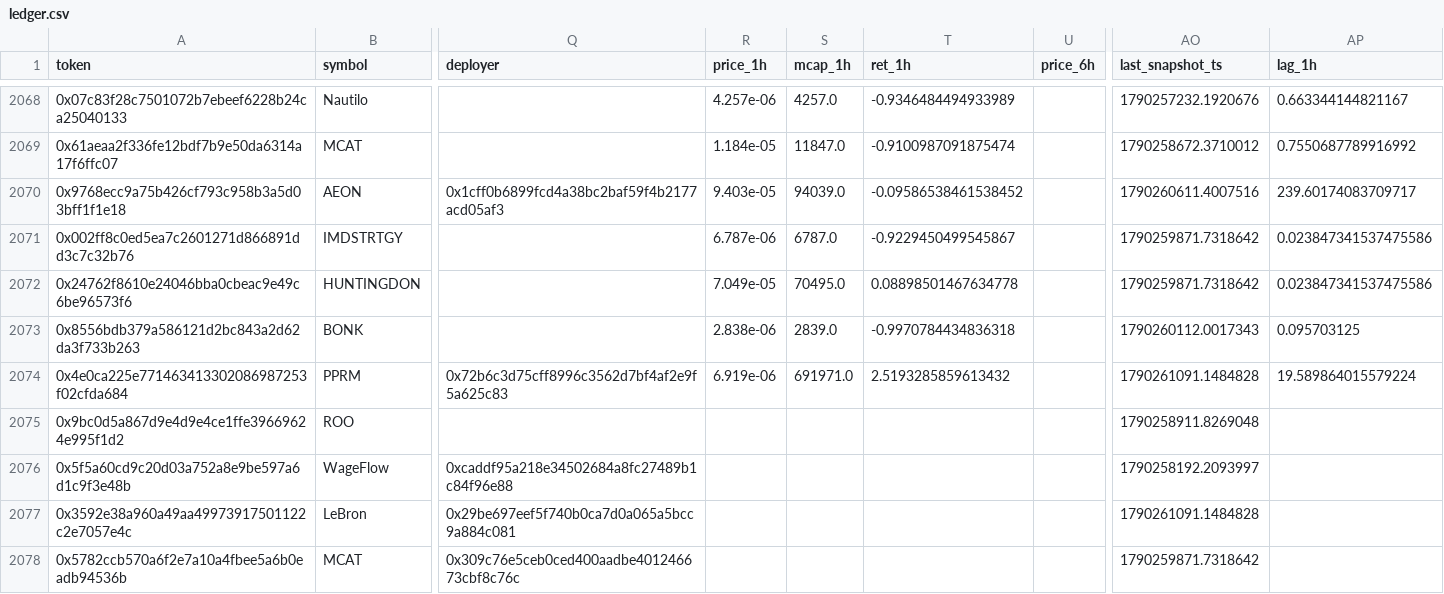
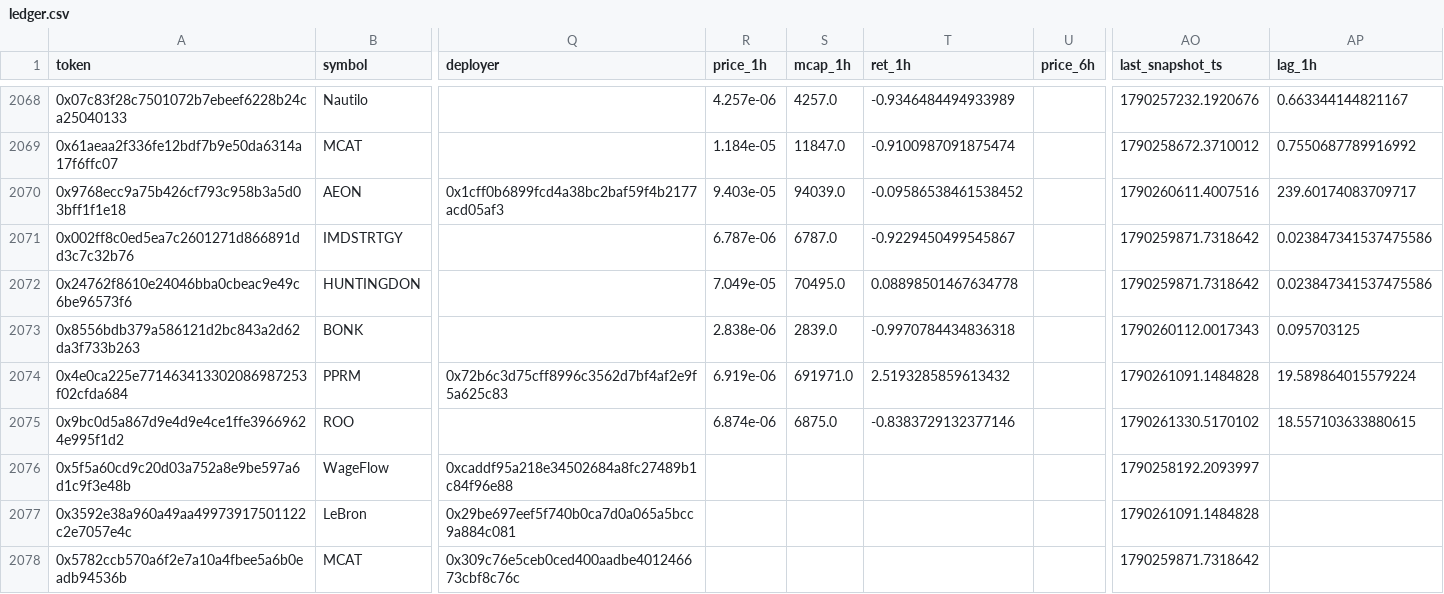
Before and after one commit to yousefjan2007-crypto/robinhood-screener, a CSV file: data/ledger.csv, drawn as a sheet; only a part is shown, gaps mark what is left out; the diff covers the shown part only; the diff names each change by its address in the sheet, - before the commit and + after, or states it on an @@ line.

```diff
--- a/data/ledger.csv
+++ b/data/ledger.csv
-R2075 (price_1h): (empty)
+R2075 (price_1h): 6.874e-06
-S2075 (mcap_1h): (empty)
+S2075 (mcap_1h): 6875.0
-T2075 (ret_1h): (empty)
+T2075 (ret_1h): -0.8383729132377146
-AO2075 (last_snapshot_ts): 1790258911.8269048
+AO2075 (last_snapshot_ts): 1790261330.5170102
-AP2075 (lag_1h): (empty)
+AP2075 (lag_1h): 18.557103633880615
```
Also changed, not shown: 36 edited cells elsewhere in this file, 9 other files.
